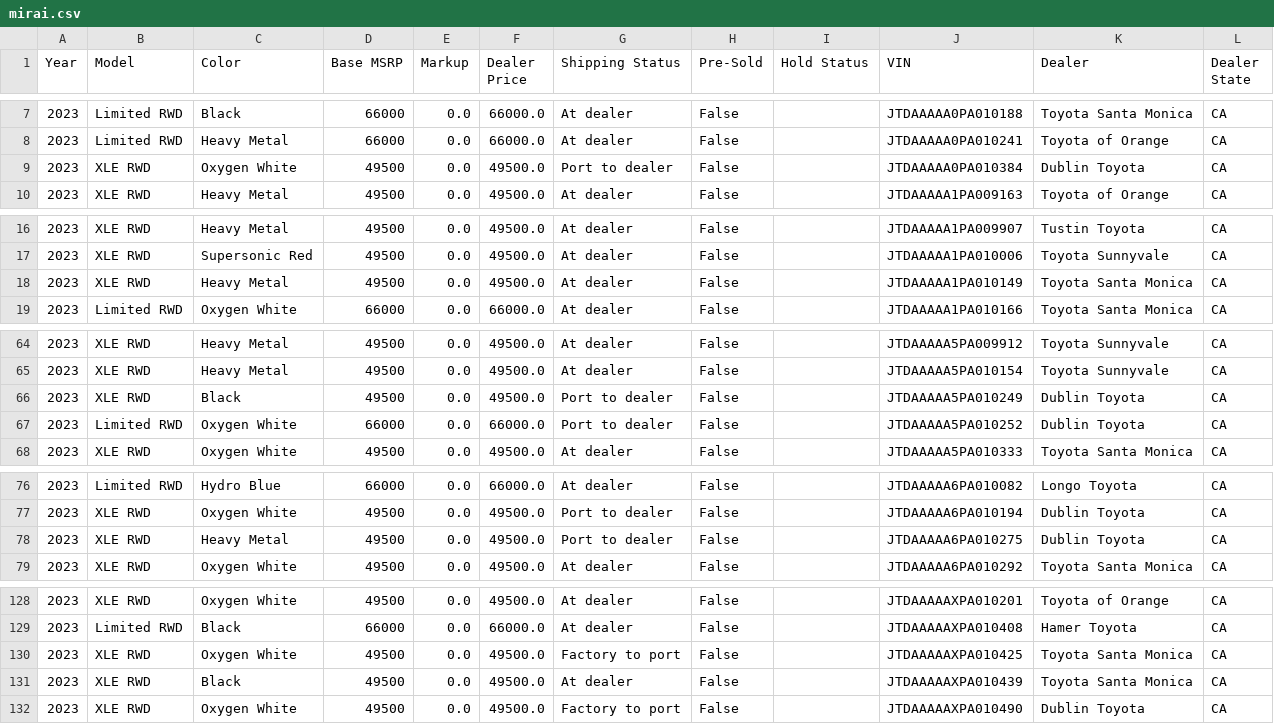
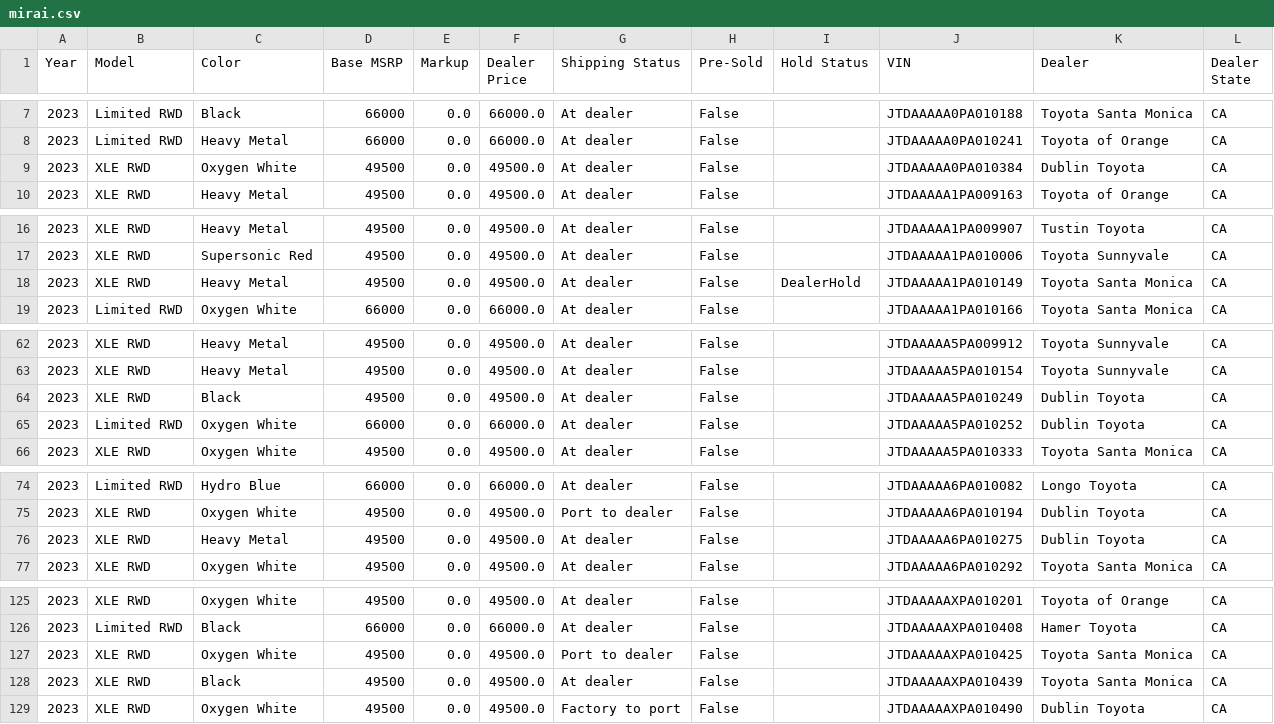
Before and after one commit to yowzar/yotagrabber, a CSV file: output/mirai.csv, drawn as a sheet; only a part is shown, gaps mark what is left out; the diff covers the shown part only.

```diff
--- a/output/mirai.csv
+++ b/output/mirai.csv
@@ -8,3 +8,3 @@ Year,Model,Color,Base MSRP,Markup,Dealer Price,Shipping Status,Pre-Sold,Hold Sta
 2023,Limited RWD,Heavy Metal,66000,0.0,66000.0,At dealer,False,,JTDAAAAA0PA010241,Toyota of Orange,CA
-2023,XLE RWD,Oxygen White,49500,0.0,49500.0,Port to dealer,False,,JTDAAAAA0PA010384,Dublin Toyota,CA
+2023,XLE RWD,Oxygen White,49500,0.0,49500.0,At dealer,False,,JTDAAAAA0PA010384,Dublin Toyota,CA
 2023,XLE RWD,Heavy Metal,49500,0.0,49500.0,At dealer,False,,JTDAAAAA1PA009163,Toyota of Orange,CA
@@ -17,3 +17,3 @@ Year,Model,Color,Base MSRP,Markup,Dealer Price,Shipping Status,Pre-Sold,Hold Sta
 2023,XLE RWD,Supersonic Red,49500,0.0,49500.0,At dealer,False,,JTDAAAAA1PA010006,Toyota Sunnyvale,CA
-2023,XLE RWD,Heavy Metal,49500,0.0,49500.0,At dealer,False,,JTDAAAAA1PA010149,Toyota Santa Monica,CA
+2023,XLE RWD,Heavy Metal,49500,0.0,49500.0,At dealer,False,DealerHold,JTDAAAAA1PA010149,Toyota Santa Monica,CA
 2023,Limited RWD,Oxygen White,66000,0.0,66000.0,At dealer,False,,JTDAAAAA1PA010166,Toyota Santa Monica,CA
@@ -65,4 +63,4 @@ Year,Model,Color,Base MSRP,Markup,Dealer Price,Shipping Status,Pre-Sold,Hold Sta
 2023,XLE RWD,Heavy Metal,49500,0.0,49500.0,At dealer,False,,JTDAAAAA5PA010154,Toyota Sunnyvale,CA
-2023,XLE RWD,Black,49500,0.0,49500.0,Port to dealer,False,,JTDAAAAA5PA010249,Dublin Toyota,CA
-2023,Limited RWD,Oxygen White,66000,0.0,66000.0,Port to dealer,False,,JTDAAAAA5PA010252,Dublin Toyota,CA
+2023,XLE RWD,Black,49500,0.0,49500.0,At dealer,False,,JTDAAAAA5PA010249,Dublin Toyota,CA
+2023,Limited RWD,Oxygen White,66000,0.0,66000.0,At dealer,False,,JTDAAAAA5PA010252,Dublin Toyota,CA
 2023,XLE RWD,Oxygen White,49500,0.0,49500.0,At dealer,False,,JTDAAAAA5PA010333,Toyota Santa Monica,CA
@@ -77,3 +75,3 @@ Year,Model,Color,Base MSRP,Markup,Dealer Price,Shipping Status,Pre-Sold,Hold Sta
 2023,XLE RWD,Oxygen White,49500,0.0,49500.0,Port to dealer,False,,JTDAAAAA6PA010194,Dublin Toyota,CA
-2023,XLE RWD,Heavy Metal,49500,0.0,49500.0,Port to dealer,False,,JTDAAAAA6PA010275,Dublin Toyota,CA
+2023,XLE RWD,Heavy Metal,49500,0.0,49500.0,At dealer,False,,JTDAAAAA6PA010275,Dublin Toyota,CA
 2023,XLE RWD,Oxygen White,49500,0.0,49500.0,At dealer,False,,JTDAAAAA6PA010292,Toyota Santa Monica,CA
@@ -129,3 +126,3 @@ Year,Model,Color,Base MSRP,Markup,Dealer Price,Shipping Status,Pre-Sold,Hold Sta
 2023,Limited RWD,Black,66000,0.0,66000.0,At dealer,False,,JTDAAAAAXPA010408,Hamer Toyota,CA
-2023,XLE RWD,Oxygen White,49500,0.0,49500.0,Factory to port,False,,JTDAAAAAXPA010425,Toyota Santa Monica,CA
+2023,XLE RWD,Oxygen White,49500,0.0,49500.0,Port to dealer,False,,JTDAAAAAXPA010425,Toyota Santa Monica,CA
 2023,XLE RWD,Black,49500,0.0,49500.0,At dealer,False,,JTDAAAAAXPA010439,Toyota Santa Monica,CA
```
Also changed, not shown: 1 added row, 4 removed rows and 2 edited cells elsewhere in this file, output/86.csv, output/grcorolla.csv, 43 other files.
